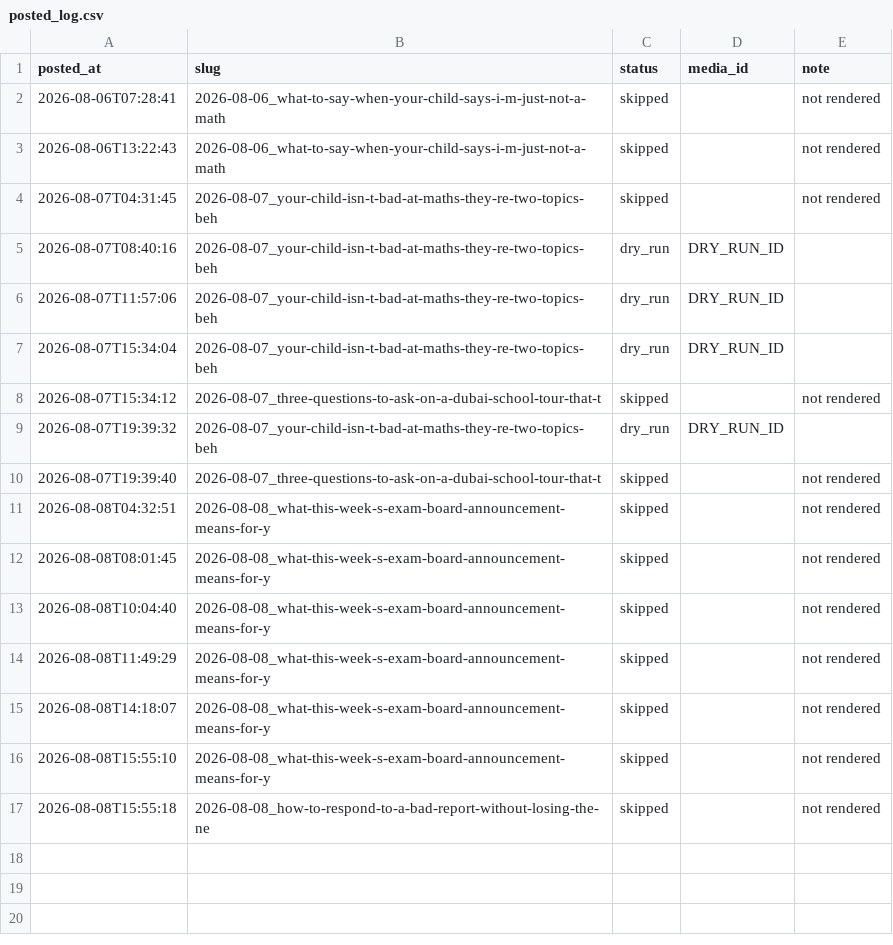
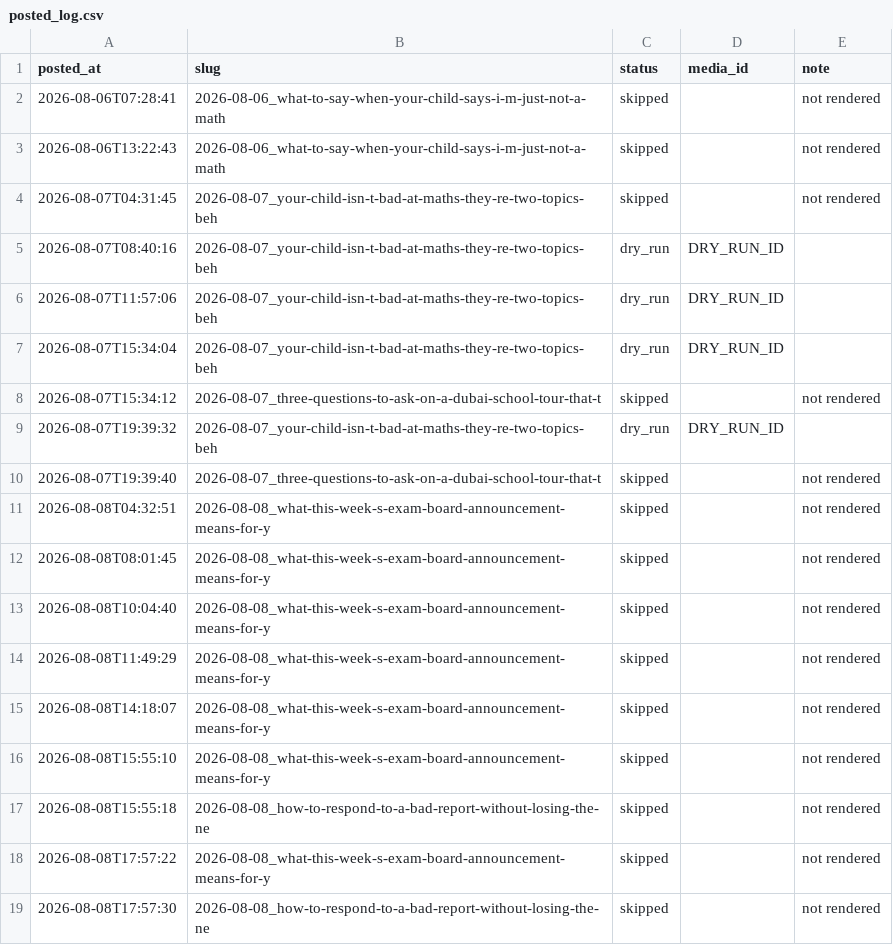
Before and after one commit to Mentorsy/mentorsy-reels, a CSV file: posted_log.csv, drawn as a sheet.

Commit message:
post

```diff
--- a/posted_log.csv
+++ b/posted_log.csv
@@ -17 +17,3 @@ posted_at,slug,status,media_id,note
 2026-08-08T15:55:18,2026-08-08_how-to-respond-to-a-bad-report-without-losing-the-ne,skipped,,not rendered
+2026-08-08T17:57:22,2026-08-08_what-this-week-s-exam-board-announcement-means-for-y,skipped,,not rendered
+2026-08-08T17:57:30,2026-08-08_how-to-respond-to-a-bad-report-without-losing-the-ne,skipped,,not rendered
```
